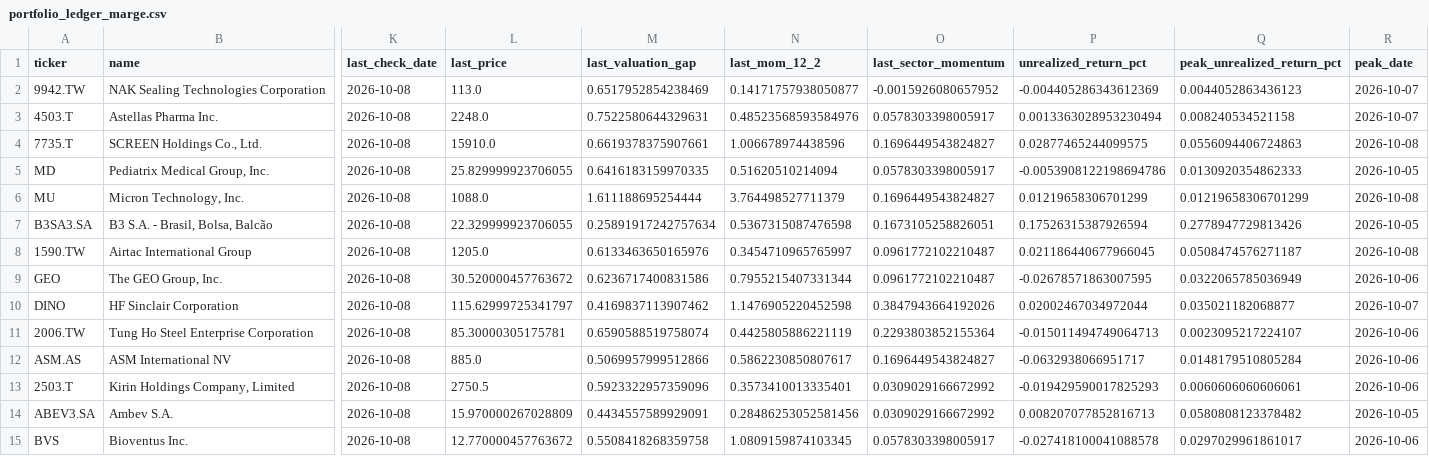
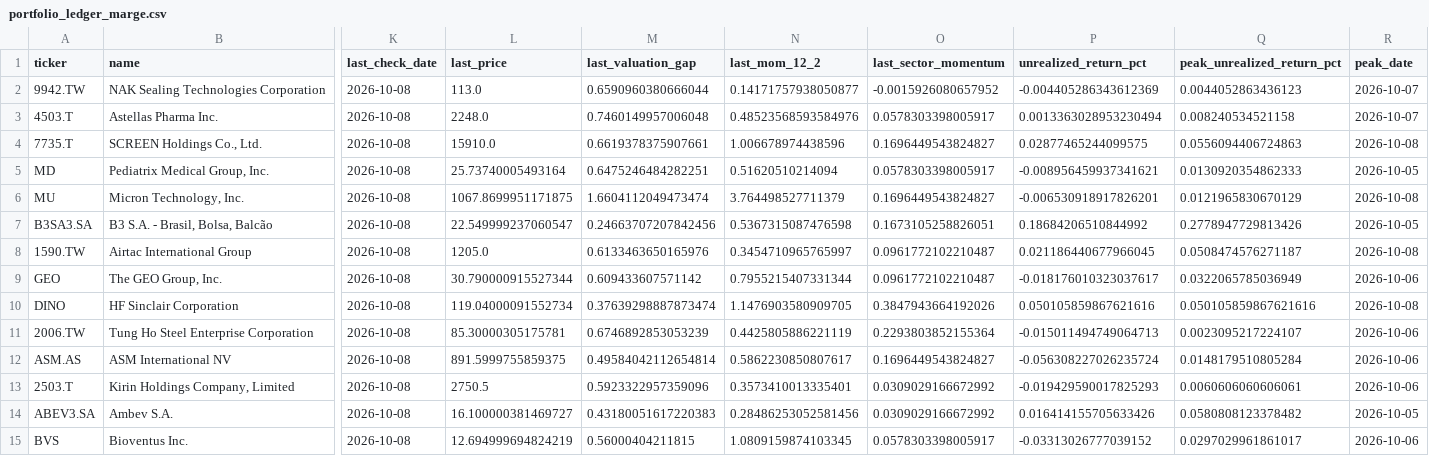
Before and after one commit to poubelleddeeaavvcc-web/Bot-Valorisation, a CSV file: results/simulation/portfolio_ledger_marge.csv, drawn as a sheet; only a part is shown, gaps mark what is left out; the diff covers the shown part only; the diff names each change by its address in the sheet, - before the commit and + after, or states it on an @@ line.

```diff
--- a/results/simulation/portfolio_ledger_marge.csv
+++ b/results/simulation/portfolio_ledger_marge.csv
-M2 (last_valuation_gap): 0.6517952854238469
+M2 (last_valuation_gap): 0.6590960380666044
-M3 (last_valuation_gap): 0.7522580644329631
+M3 (last_valuation_gap): 0.7460149957006048
-L5 (last_price): 25.829999923706055
+L5 (last_price): 25.73740005493164
-M5 (last_valuation_gap): 0.6416183159970335
+M5 (last_valuation_gap): 0.6475246484282251
-P5 (unrealized_return_pct): -0.0053908122198694786
+P5 (unrealized_return_pct): -0.008956459937341621
-L6 (last_price): 1088.0
+L6 (last_price): 1067.8699951171875
-M6 (last_valuation_gap): 1.611188695254444
+M6 (last_valuation_gap): 1.6604112049473474
-P6 (unrealized_return_pct): 0.01219658306701299
+P6 (unrealized_return_pct): -0.006530918917826201
-Q6 (peak_unrealized_return_pct): 0.01219658306701299
+Q6 (peak_unrealized_return_pct): 0.0121965830670129
-L7 (last_price): 22.329999923706055
+L7 (last_price): 22.549999237060547
-M7 (last_valuation_gap): 0.25891917242757634
+M7 (last_valuation_gap): 0.24663707207842456
-P7 (unrealized_return_pct): 0.17526315387926594
+P7 (unrealized_return_pct): 0.18684206510844992
-L9 (last_price): 30.520000457763672
+L9 (last_price): 30.790000915527344
-M9 (last_valuation_gap): 0.6236717400831586
+M9 (last_valuation_gap): 0.609433607571142
-P9 (unrealized_return_pct): -0.02678571863007595
+P9 (unrealized_return_pct): -0.018176010323037617
-L10 (last_price): 115.62999725341797
+L10 (last_price): 119.04000091552734
-M10 (last_valuation_gap): 0.4169837113907462
+M10 (last_valuation_gap): 0.37639298887873474
-N10 (last_mom_12_2): 1.1476905220452598
+N10 (last_mom_12_2): 1.1476903580909705
-P10 (unrealized_return_pct): 0.02002467034972044
+P10 (unrealized_return_pct): 0.050105859867621616
-Q10 (peak_unrealized_return_pct): 0.035021182068877
+Q10 (peak_unrealized_return_pct): 0.050105859867621616
-R10 (peak_date): 2026-10-07
+R10 (peak_date): 2026-10-08
-M11 (last_valuation_gap): 0.6590588519758074
+M11 (last_valuation_gap): 0.6746892853053239
-L12 (last_price): 885.0
+L12 (last_price): 891.5999755859375
-M12 (last_valuation_gap): 0.5069957999512866
+M12 (last_valuation_gap): 0.49584042112654814
-P12 (unrealized_return_pct): -0.0632938066951717
+P12 (unrealized_return_pct): -0.056308227026235724
-L14 (last_price): 15.970000267028809
+L14 (last_price): 16.100000381469727
-M14 (last_valuation_gap): 0.4434557589929091
+M14 (last_valuation_gap): 0.43180051617220383
-P14 (unrealized_return_pct): 0.008207077852816713
+P14 (unrealized_return_pct): 0.016414155705633426
-L15 (last_price): 12.770000457763672
+L15 (last_price): 12.694999694824219
-M15 (last_valuation_gap): 0.5508418268359758
+M15 (last_valuation_gap): 0.56000404211815
-P15 (unrealized_return_pct): -0.027418100041088578
+P15 (unrealized_return_pct): -0.03313026777039152
```
Also changed, not shown: 1 added row and 65 edited cells elsewhere in this file, results/simulation/equity_curve.csv, results/simulation/equity_curve_marge.csv, 12 other files.
